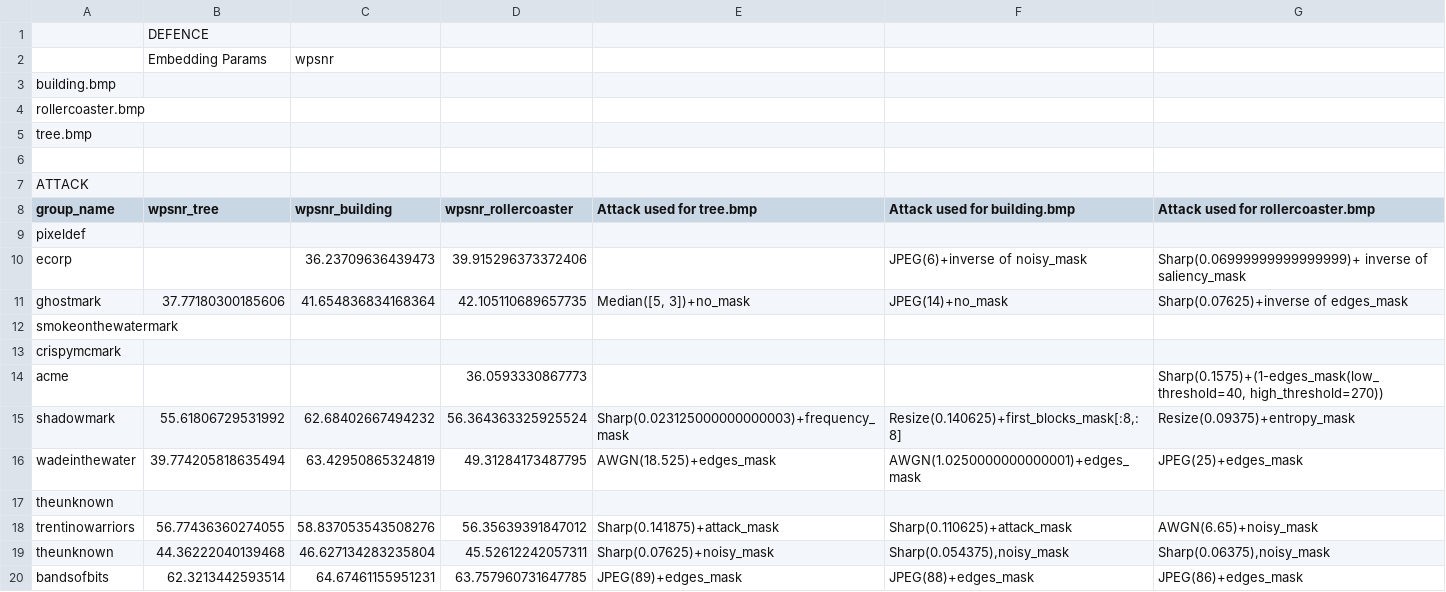
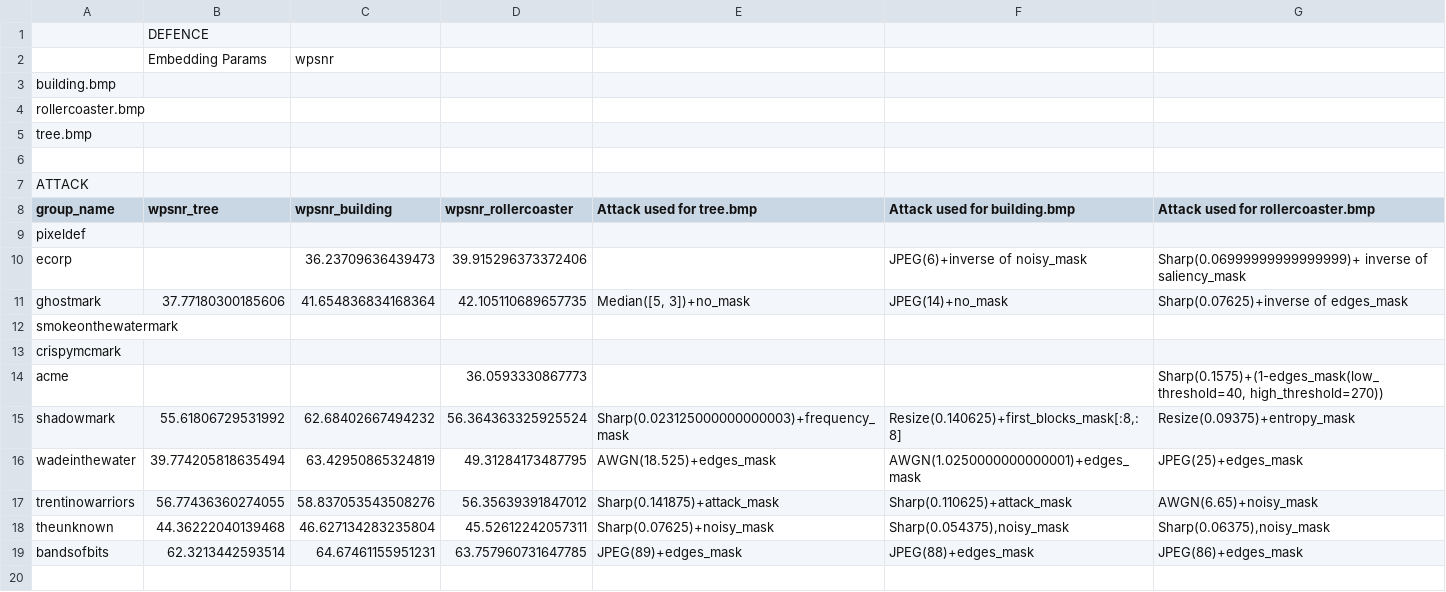
Before and after one commit to marcoff181/ctm, a CSV file: logger_off.csv, drawn as a sheet; the diff names each change by its address in the sheet, - before the commit and + after, or states it on an @@ line.

Commit message:
miao

```diff
--- a/logger_off.csv
+++ b/logger_off.csv
-row 17: theunknown
```
